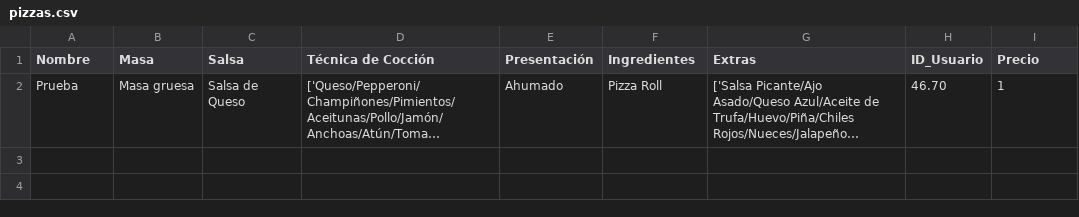
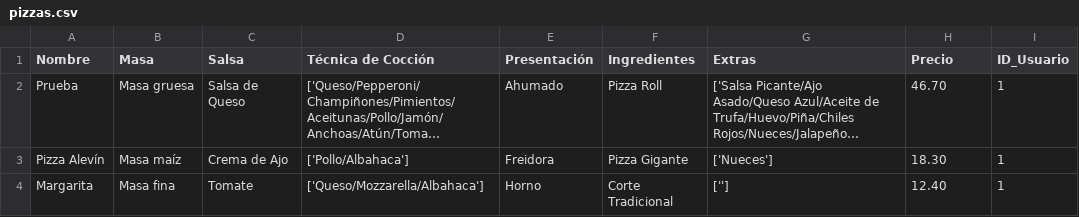
Before and after one commit to PdEXavierMY/Practica_Design_Patterns, a CSV file: pizzeriaweb/pizzas.csv, drawn as a sheet; long unchanged cells end in …; the diff names each change by its address in the sheet, - before the commit and + after, or states it on an @@ line.

```diff
--- a/pizzeriaweb/pizzas.csv
+++ b/pizzeriaweb/pizzas.csv
-H1: ID_Usuario
+H1: Precio
-I1: Precio
+I1: ID_Usuario
+row 3: Pizza Alevín | Masa maíz | Crema de Ajo | ['Pollo/Albahaca'] | Freidora | Pizza Gigante | ['Nueces'] | 18.30 | 1
+row 4: Margarita | Masa fina | Tomate | ['Queso/Mozzarella/Albahaca'] | Horno | Corte Tradicional | [''] | 12.40 | 1
```
Also changed, not shown: 5 other files.
